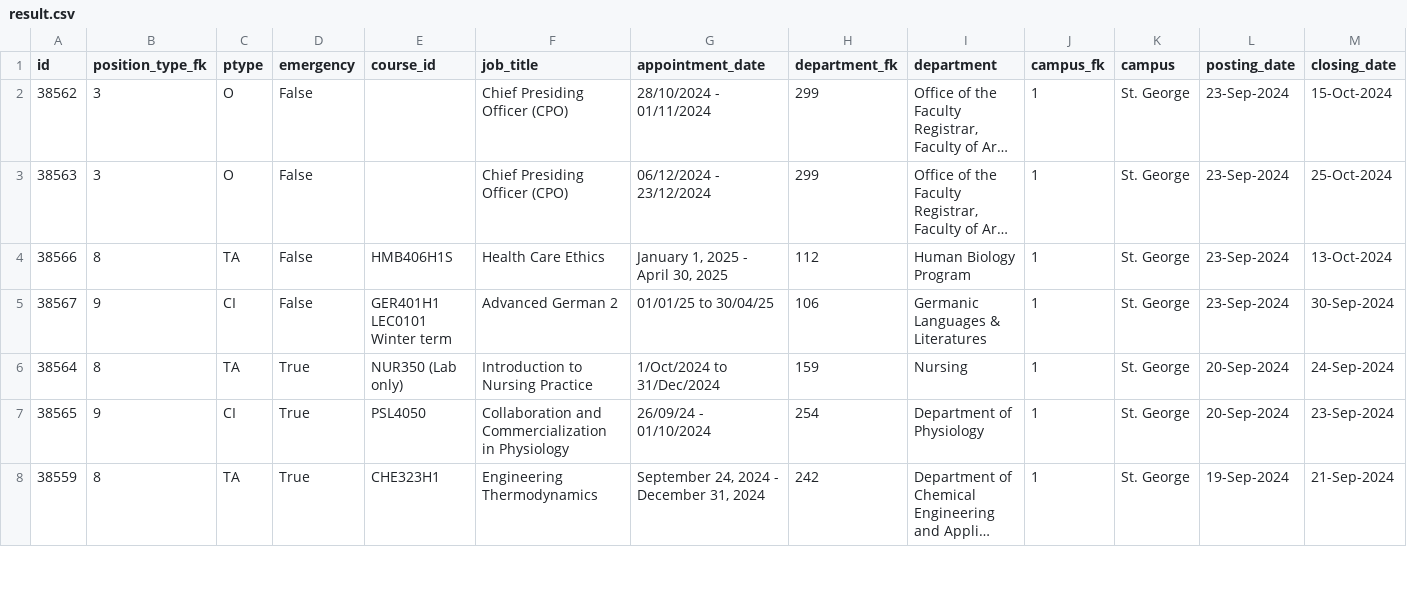
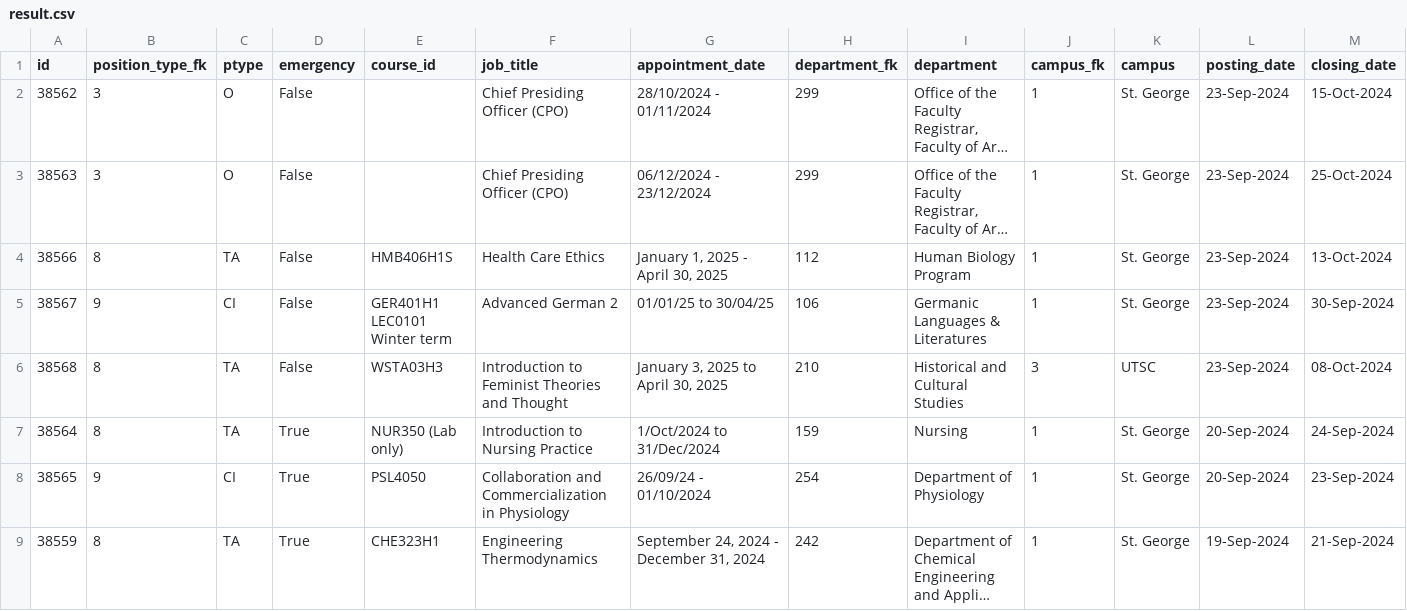
Before and after one commit to Nathan903/unit1.hrandequity.utoronto.ca, a CSV file: result.csv, drawn as a sheet; only a part is shown; long unchanged cells end in …; rows hold the shown columns only; the diff names each change by its address in the sheet, - before the commit and + after, or states it on an @@ line.

```diff
--- a/result.csv
+++ b/result.csv
+row 6: 38568 | 8 | TA | False | WSTA03H3 | Introduction to Feminist Theories and Thought | January 3, 2025 to April 30, 2025 | 210 | Historical and Cultural Studies | 3 | UTSC | 23-Sep-2024 | 08-Oct-2024
```
Also changed, not shown: 1 other file.
